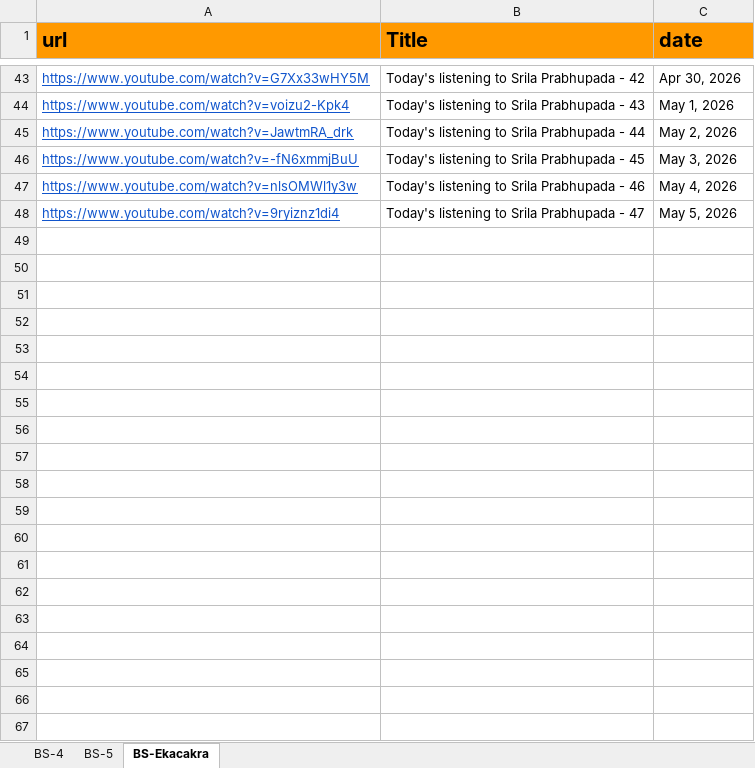
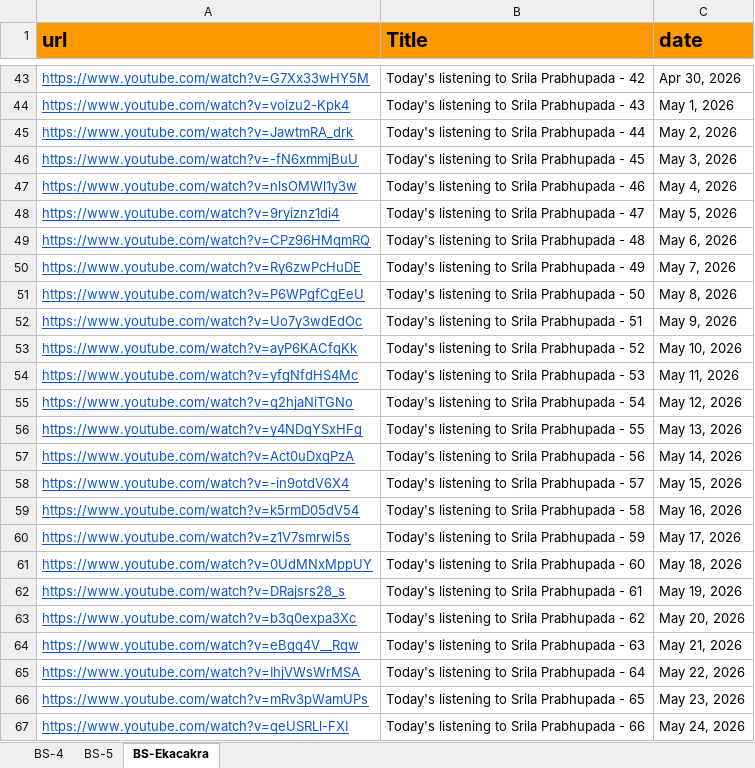
Before and after one commit to dasaanandasvarupanitai/give_web, an Excel workbook: public/Daily Sadhana.xlsx, sheet BS-Ekacakra, drawn as a sheet; only a part is shown, gaps mark what is left out; values as stored, in another font and other column widths than the file's, no borders; the diff covers the shown part only; the diff names each change by its address in the sheet, - before the commit and + after, or states it on an @@ line.

```diff
--- a/public/Daily Sadhana.xlsx (sheet BS-Ekacakra)
+++ b/public/Daily Sadhana.xlsx (sheet BS-Ekacakra)
+row 49: https://www.youtube.com/watch?v=CPz96HMqmRQ | Today's listening to Srila Prabhupada - 48 | May 6, 2026
+row 50: https://www.youtube.com/watch?v=Ry6zwPcHuDE | Today's listening to Srila Prabhupada - 49 | May 7, 2026
+row 51: https://www.youtube.com/watch?v=P6WPgfCgEeU | Today's listening to Srila Prabhupada - 50 | May 8, 2026
+row 52: https://www.youtube.com/watch?v=Uo7y3wdEdOc | Today's listening to Srila Prabhupada - 51 | May 9, 2026
+row 53: https://www.youtube.com/watch?v=ayP6KACfqKk | Today's listening to Srila Prabhupada - 52 | May 10, 2026
+row 54: https://www.youtube.com/watch?v=yfgNfdHS4Mc | Today's listening to Srila Prabhupada - 53 | May 11, 2026
+row 55: https://www.youtube.com/watch?v=q2hjaNiTGNo | Today's listening to Srila Prabhupada - 54 | May 12, 2026
+row 56: https://www.youtube.com/watch?v=y4NDqYSxHFg | Today's listening to Srila Prabhupada - 55 | May 13, 2026
+row 57: https://www.youtube.com/watch?v=Act0uDxqPzA | Today's listening to Srila Prabhupada - 56 | May 14, 2026
+row 58: https://www.youtube.com/watch?v=-in9otdV6X4 | Today's listening to Srila Prabhupada - 57 | May 15, 2026
+row 59: https://www.youtube.com/watch?v=k5rmD05dV54 | Today's listening to Srila Prabhupada - 58 | May 16, 2026
+row 60: https://www.youtube.com/watch?v=z1V7smrwi5s | Today's listening to Srila Prabhupada - 59 | May 17, 2026
+row 61: https://www.youtube.com/watch?v=0UdMNxMppUY | Today's listening to Srila Prabhupada - 60 | May 18, 2026
+row 62: https://www.youtube.com/watch?v=DRajsrs28_s | Today's listening to Srila Prabhupada - 61 | May 19, 2026
+row 63: https://www.youtube.com/watch?v=b3q0expa3Xc | Today's listening to Srila Prabhupada - 62 | May 20, 2026
+row 64: https://www.youtube.com/watch?v=eBgq4V__Rqw | Today's listening to Srila Prabhupada - 63 | May 21, 2026
+row 65: https://www.youtube.com/watch?v=IhjVWsWrMSA | Today's listening to Srila Prabhupada - 64 | May 22, 2026
+row 66: https://www.youtube.com/watch?v=mRv3pWamUPs | Today's listening to Srila Prabhupada - 65 | May 23, 2026
+row 67: https://www.youtube.com/watch?v=qeUSRLl-FXI | Today's listening to Srila Prabhupada - 66 | May 24, 2026
```
Also changed, not shown: 11 added rows elsewhere in this sheet, sheet BS-4, sheet BS-5, 1 other file.
